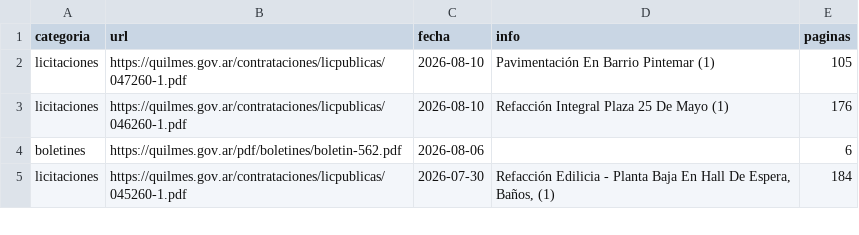
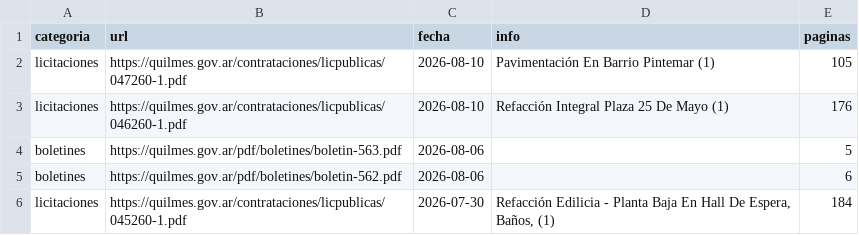
Before and after one commit to alepeluca/boletines, a CSV file: indice_documentos.csv, drawn as a sheet; only a part is shown; the diff names each change by its address in the sheet, - before the commit and + after, or states it on an @@ line.

```diff
--- a/indice_documentos.csv
+++ b/indice_documentos.csv
+row 4: boletines | https://quilmes.gov.ar/pdf/boletines/boletin-563.pdf | 2026-08-06 |  | 5
```
